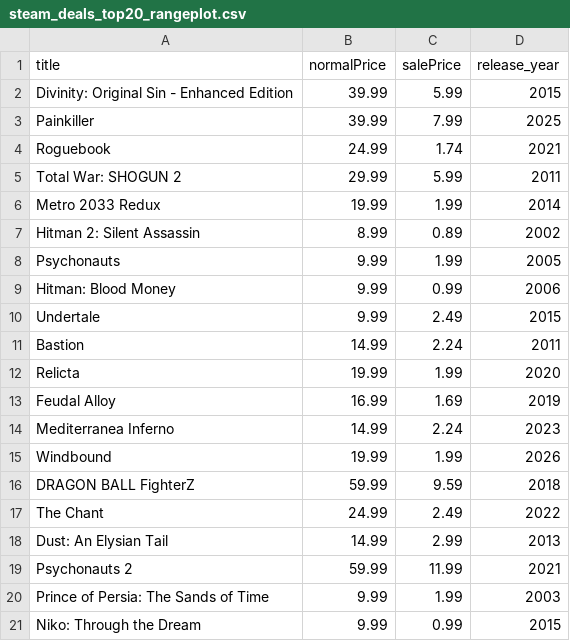
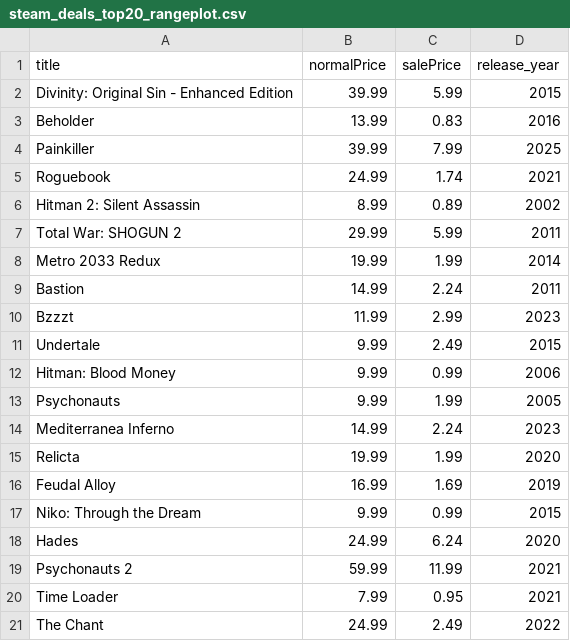
Before and after one commit to haiyib/steam-games, a CSV file: steam_deals_top20_rangeplot.csv, drawn as a sheet.

```diff
--- a/steam_deals_top20_rangeplot.csv
+++ b/steam_deals_top20_rangeplot.csv
@@ -2,20 +2,20 @@ title,normalPrice,salePrice,release_year
 Divinity: Original Sin - Enhanced Edition,39.99,5.99,2015
+Beholder,13.99,0.83,2016
 Painkiller,39.99,7.99,2025
 Roguebook,24.99,1.74,2021
+Hitman 2: Silent Assassin,8.99,0.89,2002
 Total War: SHOGUN 2,29.99,5.99,2011
 Metro 2033 Redux,19.99,1.99,2014
-Hitman 2: Silent Assassin,8.99,0.89,2002
+Bastion,14.99,2.24,2011
+Bzzzt,11.99,2.99,2023
+Undertale,9.99,2.49,2015
+Hitman: Blood Money,9.99,0.99,2006
 Psychonauts,9.99,1.99,2005
-Hitman: Blood Money,9.99,0.99,2006
-Undertale,9.99,2.49,2015
-Bastion,14.99,2.24,2011
+Mediterranea Inferno,14.99,2.24,2023
 Relicta,19.99,1.99,2020
 Feudal Alloy,16.99,1.69,2019
-Mediterranea Inferno,14.99,2.24,2023
-Windbound,19.99,1.99,2026
-DRAGON BALL FighterZ,59.99,9.59,2018
+Niko: Through the Dream,9.99,0.99,2015
+Hades,24.99,6.24,2020
+Psychonauts 2,59.99,11.99,2021
+Time Loader,7.99,0.95,2021
 The Chant,24.99,2.49,2022
-Dust: An Elysian Tail,14.99,2.99,2013
-Psychonauts 2,59.99,11.99,2021
-Prince of Persia: The Sands of Time,9.99,1.99,2003
-Niko: Through the Dream,9.99,0.99,2015
```
Also changed, not shown: cheapshark_updated.csv, 1 other file.
